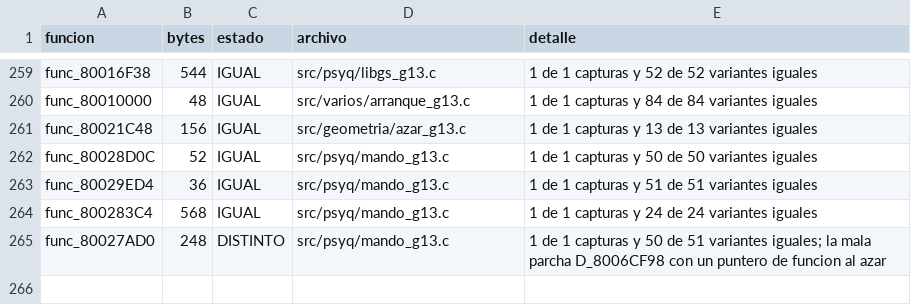
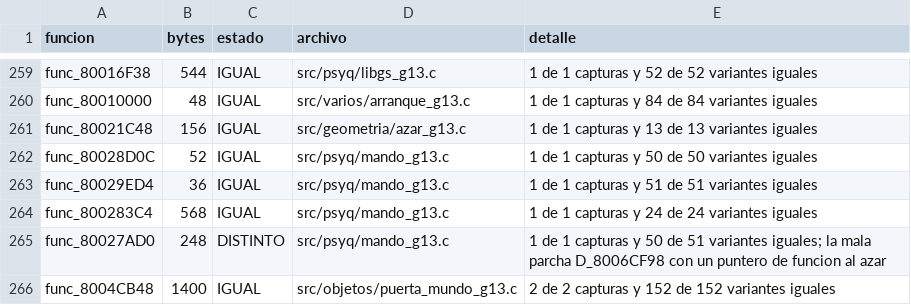
Before and after one commit to Tunuba/SABRINA, a TSV file: notas/fases/auditoria.tsv, drawn as a sheet; only a part is shown, gaps mark what is left out; the diff names each change by its address in the sheet, - before the commit and + after, or states it on an @@ line.

```diff
--- a/notas/fases/auditoria.tsv
+++ b/notas/fases/auditoria.tsv
+row 266: func_8004CB48 | 1400 | IGUAL | src/objetos/puerta_mundo_g13.c | 2 de 2 capturas y 152 de 152 variantes iguales
```
Also changed, not shown: 1 other file.
